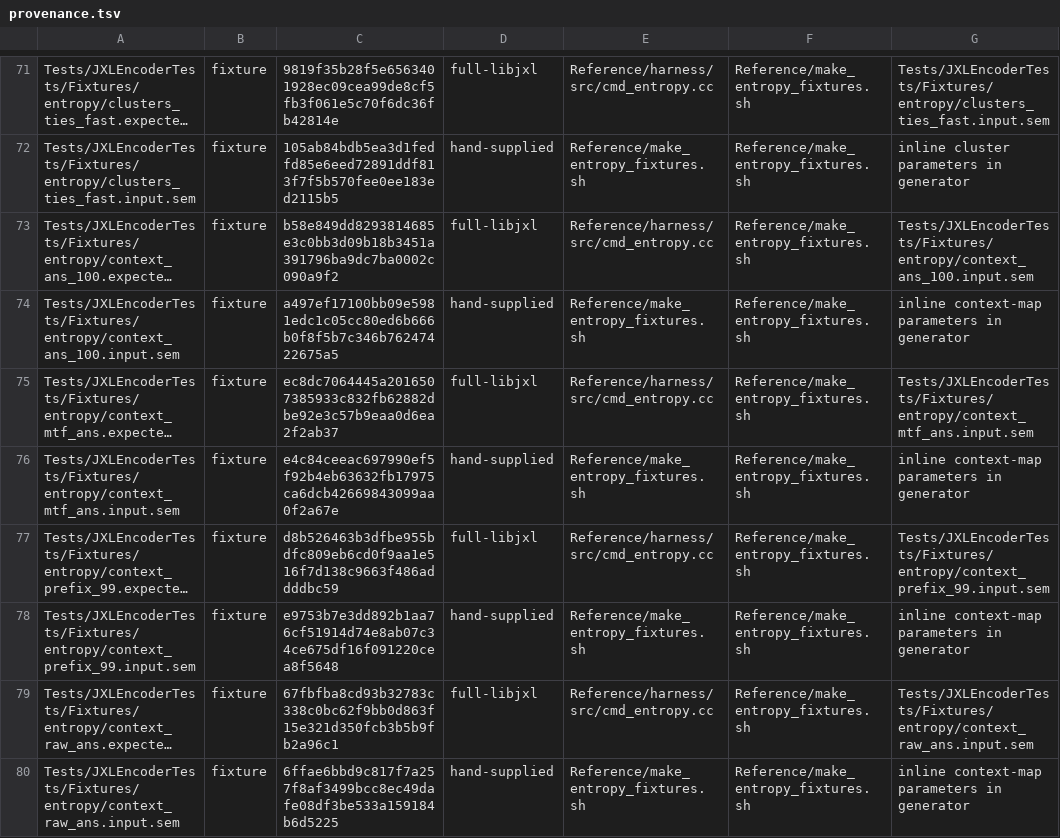
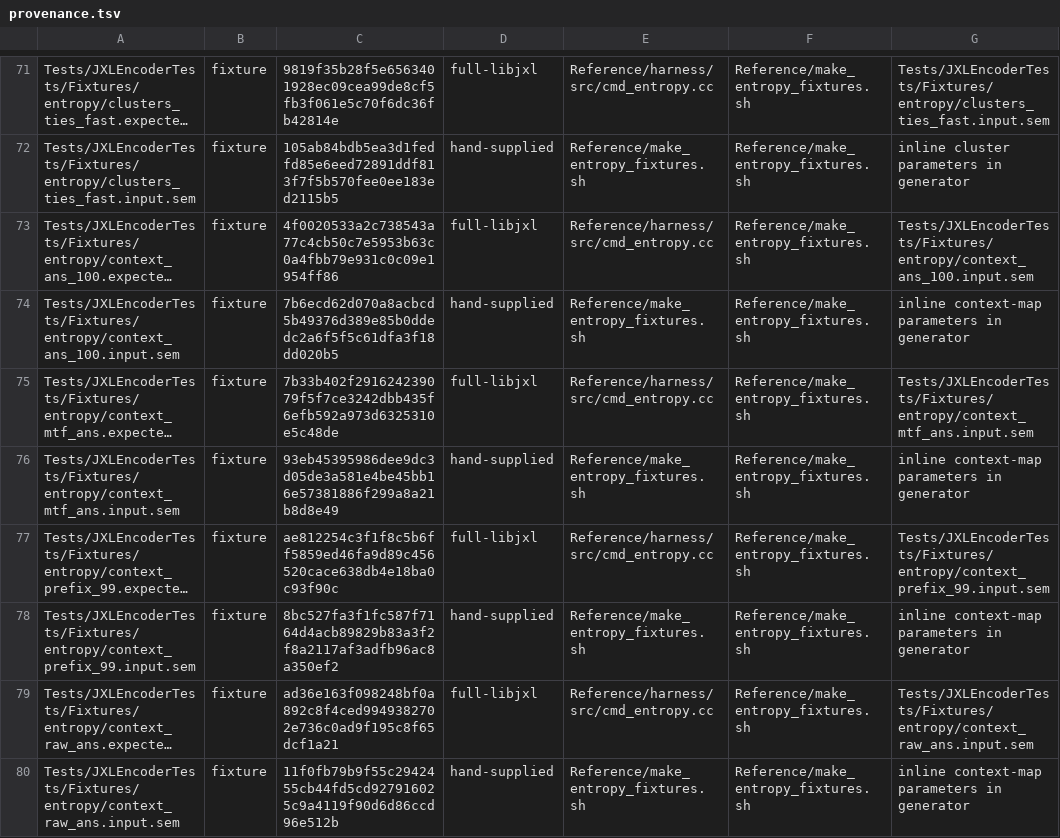
Before and after one commit to germ-network/jxl-encoder-swift, a TSV file: Reference/provenance.tsv, drawn as a sheet; only a part is shown, gaps mark what is left out; long unchanged cells end in …; the diff covers the shown part only; the diff names each change by its address in the sheet, - before the commit and + after, or states it on an @@ line.

```diff
--- a/Reference/provenance.tsv
+++ b/Reference/provenance.tsv
-C73: b58e849dd8293814685e3c0bb3d09b18b3451a391796ba9dc7ba0002c090a9f2
+C73: 4f0020533a2c738543a77c4cb50c7e5953b63c0a4fbb79e931c0c09e1954ff86
-C74: a497ef17100bb09e5981edc1c05cc80ed6b666b0f8f5b7c346b76247422675a5
+C74: 7b6ecd62d070a8acbcd5b49376d389e85b0ddedc2a6f5f5c61dfa3f18dd020b5
-C75: ec8dc7064445a2016507385933c832fb62882dbe92e3c57b9eaa0d6ea2f2ab37
+C75: 7b33b402f291624239079f5f7ce3242dbb435f6efb592a973d6325310e5c48de
-C76: e4c84ceeac697990ef5f92b4eb63632fb17975ca6dcb42669843099aa0f2a67e
+C76: 93eb45395986dee9dc3d05de3a581e4be45bb16e57381886f299a8a21b8d8e49
-C77: d8b526463b3dfbe955bdfc809eb6cd0f9aa1e516f7d138c9663f486addddbc59
+C77: ae812254c3f1f8c5b6ff5859ed46fa9d89c456520cace638db4e18ba0c93f90c
-C78: e9753b7e3dd892b1aa76cf51914d74e8ab07c34ce675df16f091220cea8f5648
+C78: 8bc527fa3f1fc587f7164d4acb89829b83a3f2f8a2117af3adfb96ac8a350ef2
-C79: 67fbfba8cd93b32783c338c0bc62f9bb0d863f15e321d350fcb3b5b9fb2a96c1
+C79: ad36e163f098248bf0a892c8f4ced9949382702e736c0ad9f195c8f65dcf1a21
-C80: 6ffae6bbd9c817f7a257f8af3499bcc8ec49dafe08df3be533a159184b6d5225
+C80: 11f0fb79b9f55c2942455cb44fd5cd927916025c9a4119f90d6d86ccd96e512b
```
Also changed, not shown: 8 edited cells elsewhere in this file, 22 other files.
